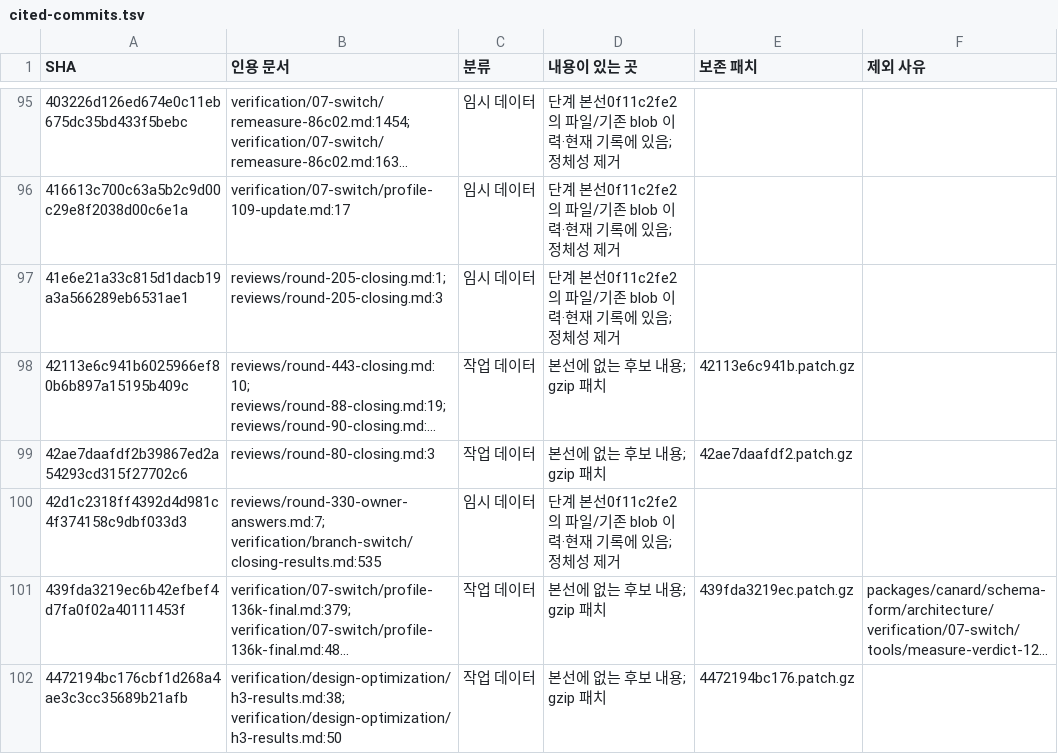
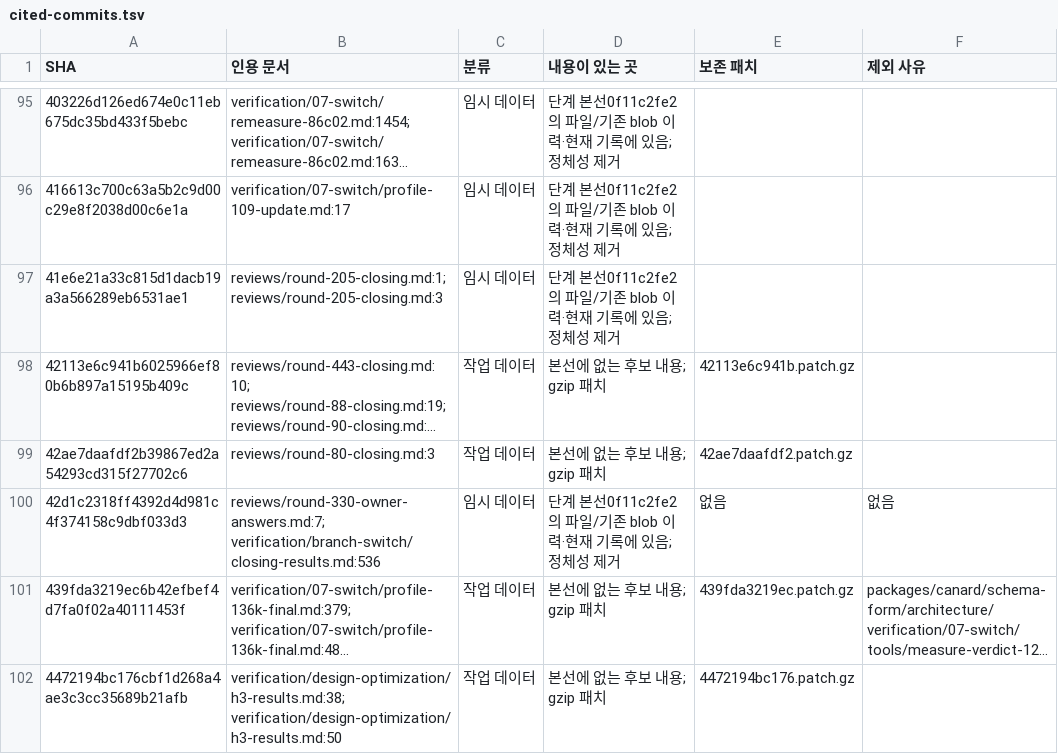
Before and after one commit to vincent-kk/albatrion, a TSV file: packages/canard/schema-form/architecture/_archive/branches/cited-commits.tsv, drawn as a sheet; only a part is shown, gaps mark what is left out; long unchanged cells end in …; the diff covers the shown part only; the diff names each change by its address in the sheet, - before the commit and + after, or states it on an @@ line.

Commit message:
docs(schema-form): resolve closing gate findings and preserve D2-P5 pause record

```diff
--- a/packages/canard/schema-form/architecture/_archive/branches/cited-commits.tsv
+++ b/packages/canard/schema-form/architecture/_archive/branches/cited-commits.tsv
-B100 (인용 문서): reviews/round-330-owner-answers.md:7; verification/branch-switch/closing-results.md:535
+B100 (인용 문서): reviews/round-330-owner-answers.md:7; verification/branch-switch/closing-results.md:536
-E100 (보존 패치): (empty)
+E100 (보존 패치): 없음
-F100 (제외 사유): (empty)
+F100 (제외 사유): 없음
```
Also changed, not shown: 10 edited cells elsewhere in this file, 9 other files.
